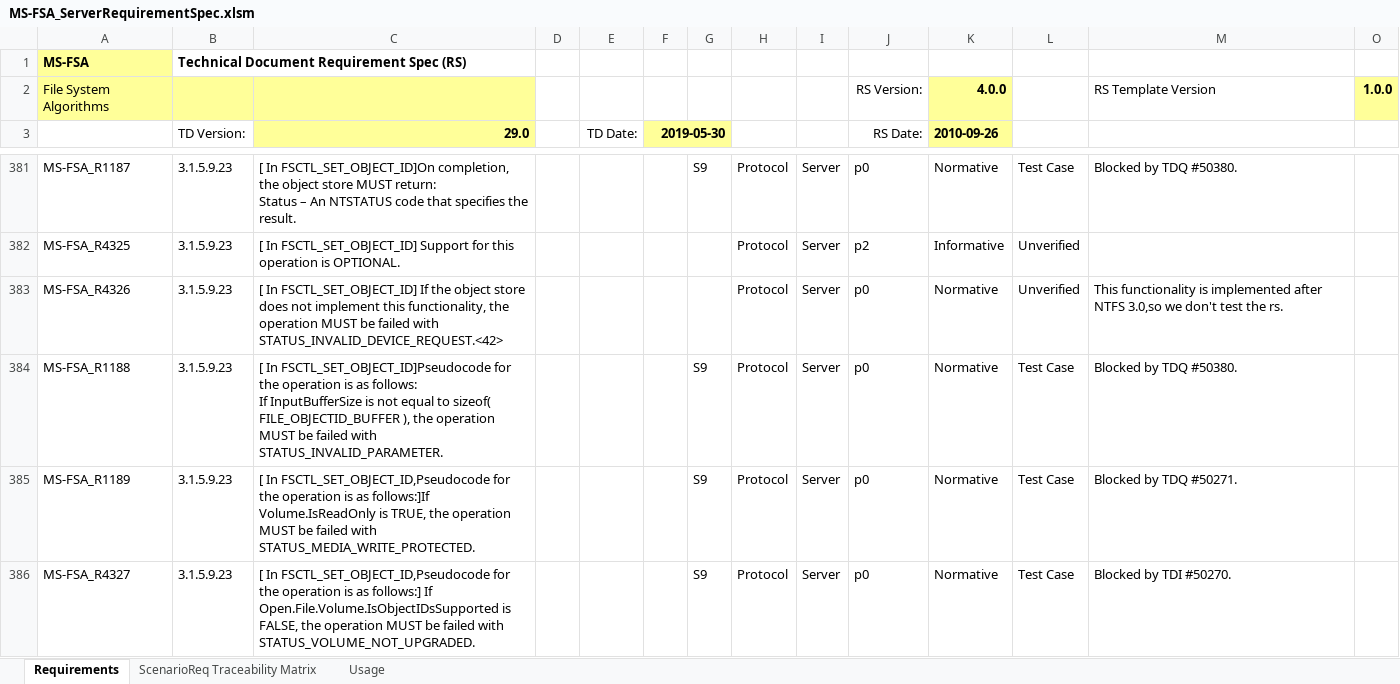
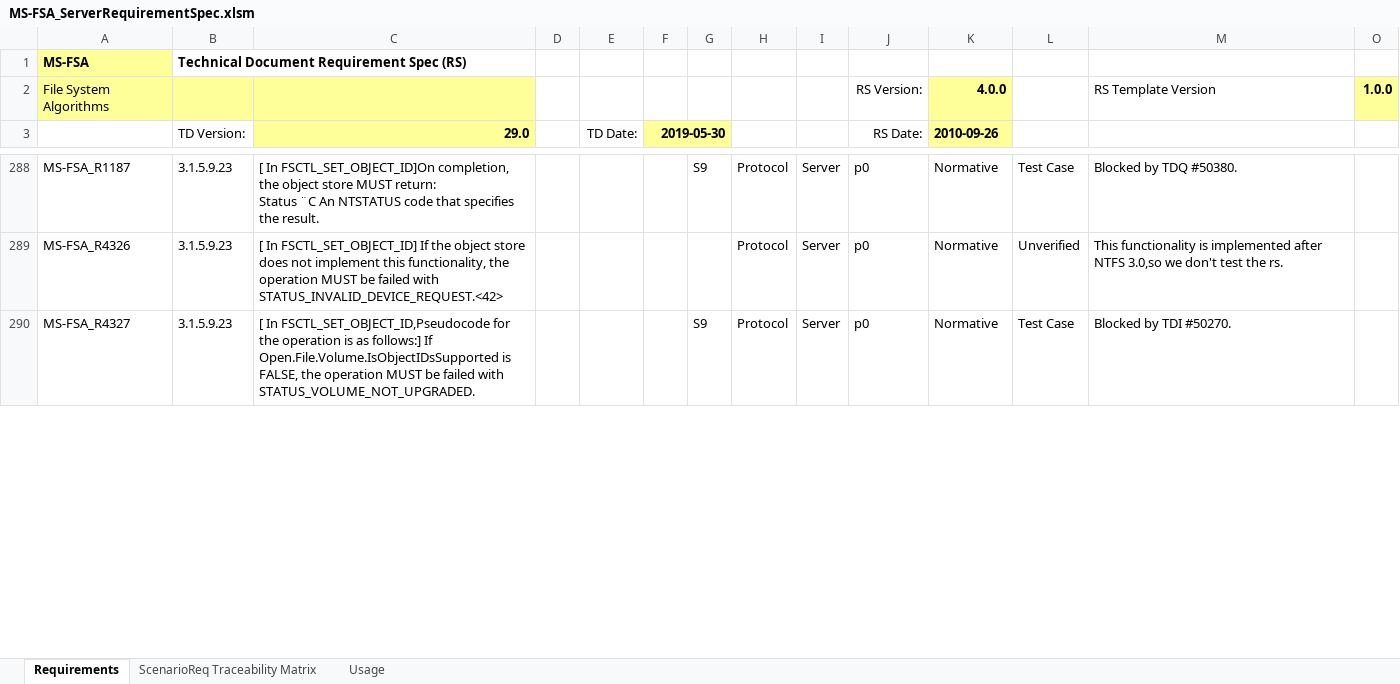
Before and after one commit to microsoft/WindowsProtocolTestSuites, an Excel workbook: TestSuites/FileServer/docs/MS-FSA_ServerRequirementSpec.xlsm, sheet Requirements, drawn as a sheet; only a part is shown, gaps mark what is left out; values as stored, in another font and other column widths than the file's, no borders; conditional formats and table styles not drawn; removed rows and columns are numbered as before the commit, all else as after; rows hold the shown columns only; ↵ is a line break in a cell; the diff covers the shown part only; the diff names each change by its address in the sheet, - before the commit and + after, or states it on an @@ line.

```diff
--- a/TestSuites/FileServer/docs/MS-FSA_ServerRequirementSpec.xlsm (sheet Requirements)
+++ b/TestSuites/FileServer/docs/MS-FSA_ServerRequirementSpec.xlsm (sheet Requirements)
-C288 (29.0): …return: ↵ Status – An NTSTATUS…
+C288 (29.0): …return: ↵ Status ¨C An NTSTATUS…
-row 382: MS-FSA_R4325 | 3.1.5.9.23 | [ In FSCTL_SET_OBJECT_ID] Support for this operation is OPTIONAL. |  |  |  |  | Protocol | Server | p2 | Informative | Unverified
-row 384: MS-FSA_R1188 | 3.1.5.9.23 | [ In FSCTL_SET_OBJECT_ID]Pseudocode for the operation is as follows: ↵ If InputBufferSize is not equal to sizeof( FILE_OBJECTID_BUFFER ), the operation MUST be failed with STATUS_INVALID_PARAMETER. |  |  |  | S9 | Protocol | Server | p0 | Normative | Test Case | Blocked by TDQ #50380.
-row 385: MS-FSA_R1189 | 3.1.5.9.23 | [ In FSCTL_SET_OBJECT_ID,Pseudocode for the operation is as follows:]If Volume.IsReadOnly is TRUE, the operation MUST be failed with STATUS_MEDIA_WRITE_PROTECTED. |  |  |  | S9 | Protocol | Server | p0 | Normative | Test Case | Blocked by TDQ #50271.
```
Also changed, not shown: 164 removed rows and 4 edited cells elsewhere in this sheet, sheet ScenarioReq Traceability Matrix, formulas that keep their value, hidden cells.
